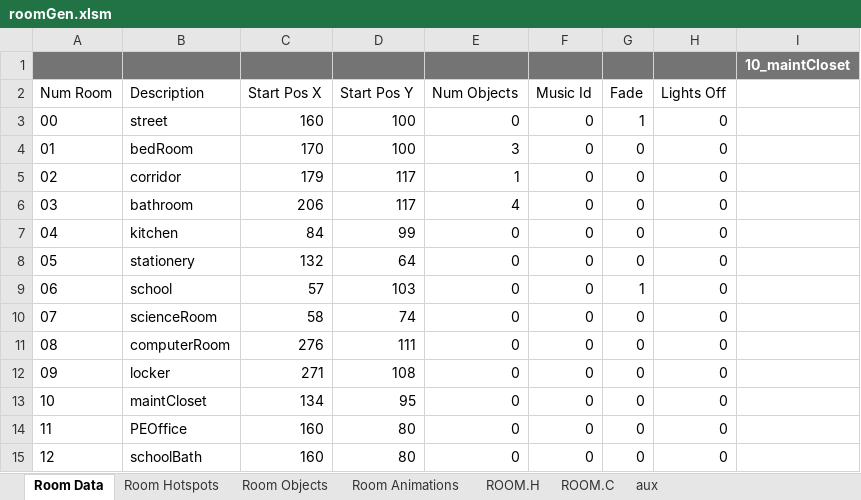
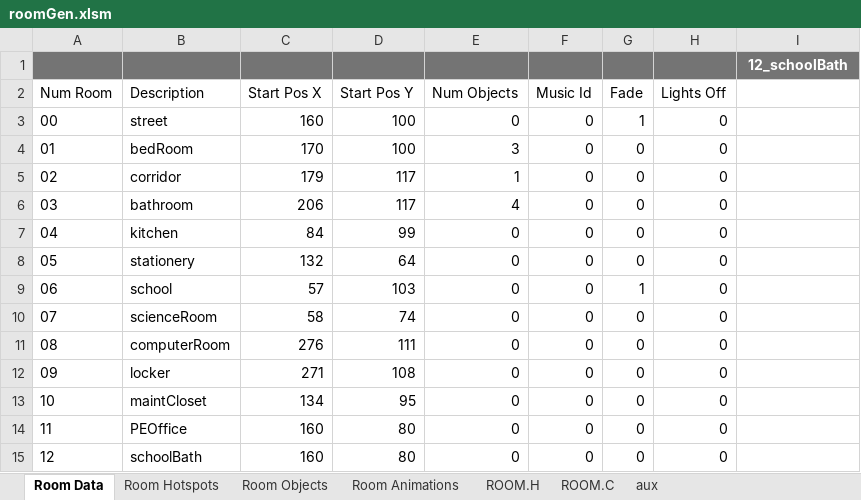
Before and after one commit to warrior-rockk/out-of-cash, an Excel workbook: tools/roomGen.xlsm, sheet Room Data, drawn as a sheet; values as stored, in another font and other column widths than the file's, no borders; charts and pictures and table styles not drawn; the diff names each change by its address in the sheet, - before the commit and + after, or states it on an @@ line.

```diff
--- a/tools/roomGen.xlsm (sheet Room Data)
+++ b/tools/roomGen.xlsm (sheet Room Data)
-I1: 10_maintCloset
+I1: 12_schoolBath
```
Also changed, not shown: sheet ROOM.C, sheet Room Hotspots, sheet ROOM.H, 8 other files.
